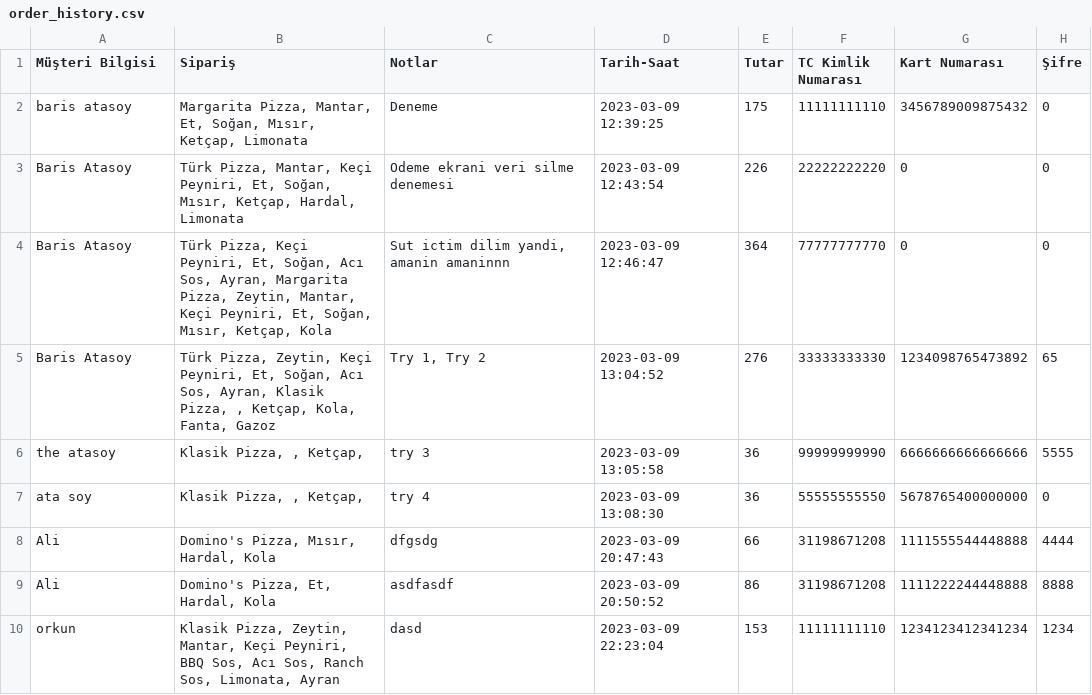
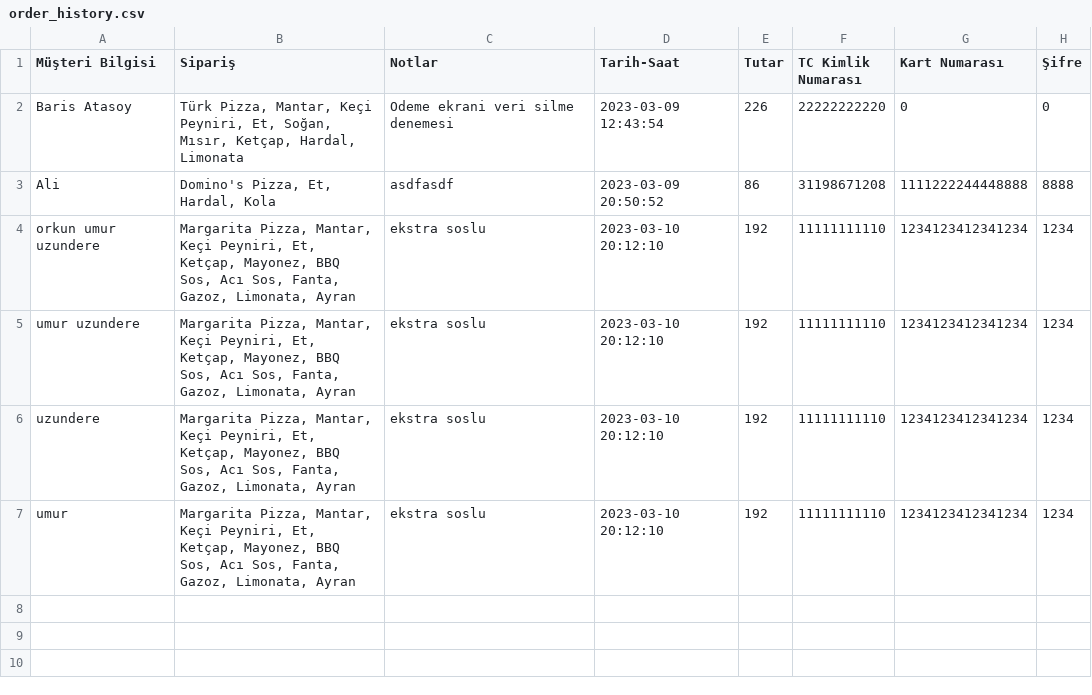
Before and after one commit to the-atasoy/Global_AI_HUB_Pizza_Order_System, a CSV file: Data/order_history.csv, drawn as a sheet.

```diff
--- a/Data/order_history.csv
+++ b/Data/order_history.csv
@@ -1,10 +1,7 @@
 Müşteri Bilgisi, Sipariş, Notlar, Tarih-Saat, Tutar, TC Kimlik Numarası, Kart Numarası, Şifre
-baris atasoy,"Margarita Pizza, Mantar, Et, Soğan, Mısır, Ketçap, Limonata",Deneme,2023-03-09 12:39:25,175,11111111110,3456789009875432,0
 Baris Atasoy,"Türk Pizza, Mantar, Keçi Peyniri, Et, Soğan, Mısır, Ketçap, Hardal, Limonata",Odeme ekrani veri silme denemesi,2023-03-09 12:43:54,226,22222222220,0,0
-Baris Atasoy,"Türk Pizza, Keçi Peyniri, Et, Soğan, Acı Sos, Ayran, Margarita Pizza, Zeytin, Mantar, Keçi Peyniri, Et, Soğan, Mısır, Ketçap, Kola","Sut ictim dilim yandi, amanin amaninnn",2023-03-09 12:46:47,364,77777777770,0,0
-Baris Atasoy,"Türk Pizza, Zeytin, Keçi Peyniri, Et, Soğan, Acı Sos, Ayran, Klasik Pizza, , Ketçap, Kola, Fanta, Gazoz","Try 1, Try 2",2023-03-09 13:04:52,276,33333333330,1234098765473892,65
-the atasoy,"Klasik Pizza, , Ketçap, ",try 3,2023-03-09 13:05:58,36,99999999990,6666666666666666,5555
-ata soy,"Klasik Pizza, , Ketçap, ",try 4,2023-03-09 13:08:30,36,55555555550,5678765400000000,0
-Ali ,"Domino's Pizza, Mısır, Hardal, Kola",dfgsdg,2023-03-09 20:47:43,66,31198671208,1111555544448888,4444
 Ali,"Domino's Pizza, Et, Hardal, Kola",asdfasdf,2023-03-09 20:50:52,86,31198671208,1111222244448888,8888
-orkun,"Klasik Pizza, Zeytin, Mantar, Keçi Peyniri, BBQ Sos, Acı Sos, Ranch Sos, Limonata, Ayran",dasd,2023-03-09 22:23:04,153,11111111110,1234123412341234,1234
+orkun umur uzundere,"Margarita Pizza, Mantar, Keçi Peyniri, Et, Ketçap, Mayonez, BBQ Sos, Acı Sos, Fanta, Gazoz, Limonata, Ayran",ekstra soslu,2023-03-10 20:12:10,192,11111111110,1234123412341234,1234
+umur uzundere,"Margarita Pizza, Mantar, Keçi Peyniri, Et, Ketçap, Mayonez, BBQ Sos, Acı Sos, Fanta, Gazoz, Limonata, Ayran",ekstra soslu,2023-03-10 20:12:10,192,11111111110,1234123412341234,1234
+uzundere,"Margarita Pizza, Mantar, Keçi Peyniri, Et, Ketçap, Mayonez, BBQ Sos, Acı Sos, Fanta, Gazoz, Limonata, Ayran",ekstra soslu,2023-03-10 20:12:10,192,11111111110,1234123412341234,1234
+umur ,"Margarita Pizza, Mantar, Keçi Peyniri, Et, Ketçap, Mayonez, BBQ Sos, Acı Sos, Fanta, Gazoz, Limonata, Ayran",ekstra soslu,2023-03-10 20:12:10,192,11111111110,1234123412341234,1234
```
Also changed, not shown: 3 other files.
